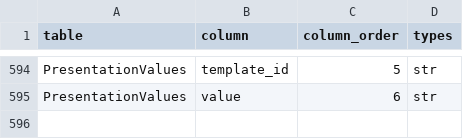
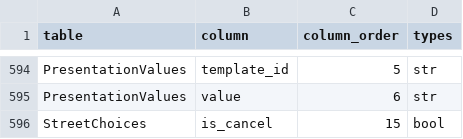
Before and after one commit to Team-SimChung/Human-Bartender, a CSV file: HumanBartender/Assets/StreamingAssets/csv/system/columns.csv, drawn as a sheet; only a part is shown, gaps mark what is left out.

Commit message:
[#131] 외부·집 상호작용 ESC 취소 및 설정창 규칙 통일
- 취소 표시가 있는 선택지에서는 ESC로 해당 선택지의 기존 콜백 실행
- 이미지 상세 화면에서는 ESC로 상호작용 종료
- 일반 대화·자동 이벤트·엘리베이터 일반 이동 등에서는 ESC로 설정창 열기
- 선택지 등장 연출·씬 전환·빠른 이동 암전·소파 취침 중 ESC 무시
- 소파 저장 메뉴의 뒤로·덮어쓰기 취소에도 동일한 취소 규칙 적용
- 게임패드 B는 취소 동작만 처리하고 같은 프레임의 중복 입력 방지
- street_choices.csv에 is_cancel 컬럼 추가, columns.csv·row_formats.csv·web_content_source.json 변경
- 기존 Tools 상호작용 테스트 창의 강제 종료 기능 유지
- 기존 대사와 GamePause 동작 유지

검증
- ESC 관련 자동 테스트 29개 통과
- 전체 EditMode: 492개 통과 / 17개 실패 / 1개 건너뜀
- 실패 17개 분석 결과 이번 ESC 변경이 원인인 항목은 발견되지 않음

```diff
--- a/HumanBartender/Assets/StreamingAssets/csv/system/columns.csv
+++ b/HumanBartender/Assets/StreamingAssets/csv/system/columns.csv
@@ -595 +595,2 @@
 "PresentationValues","value","6","str"
+"StreetChoices","is_cancel","15","bool"
```
Also changed, not shown: HumanBartender/Assets/StreamingAssets/csv/story/street_choices.csv, HumanBartender/Assets/StreamingAssets/csv/system/row_formats.csv, 15 other files.
